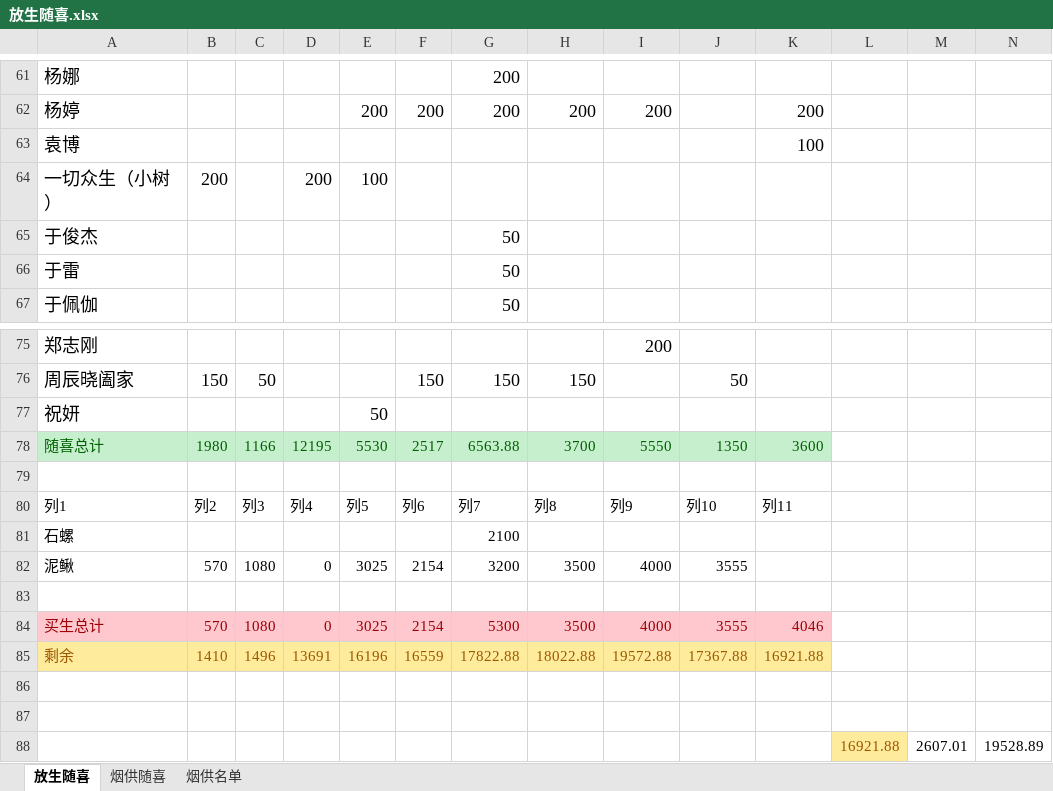
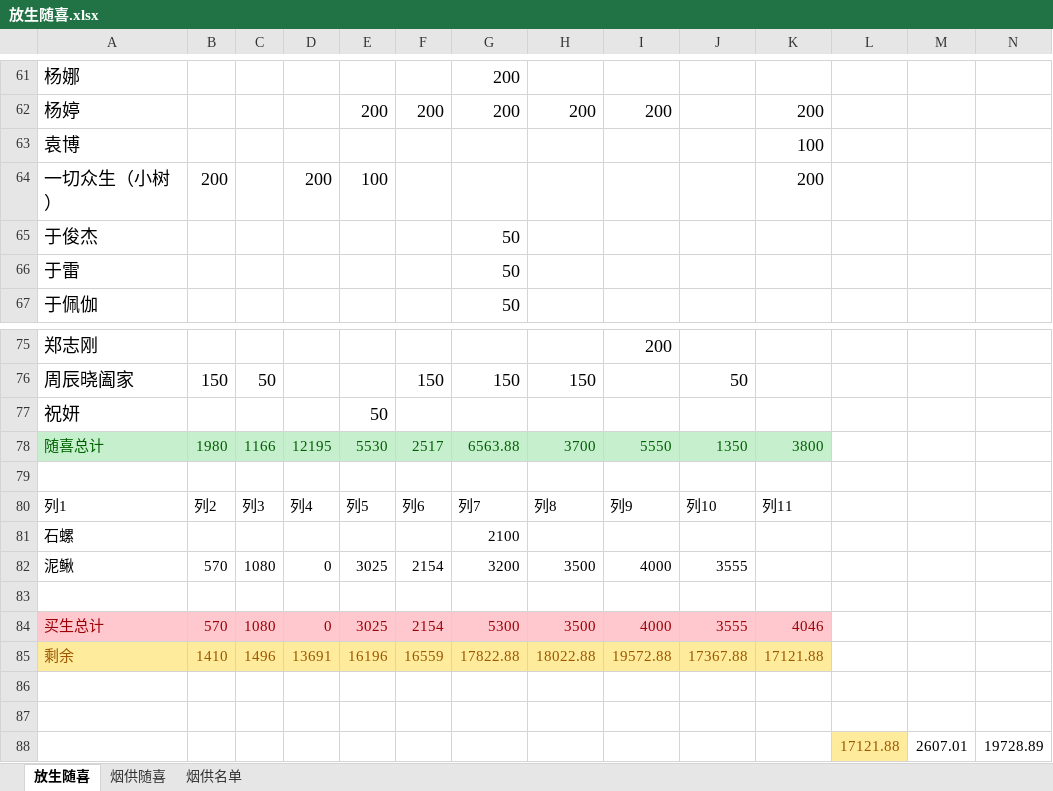
Before and after one commit to aresxubo/chiming, an Excel workbook: 放生随喜.xlsx, sheet 放生随喜, drawn as a sheet; only a part is shown, gaps mark what is left out; values as stored, in another font and other column widths than the file's, no borders; table styles not drawn; removed rows and columns are numbered as before the commit, all else as after; the diff names each change by its address in the sheet, - before the commit and + after, or states it on an @@ line.

Commit message:
小树200

```diff
--- a/放生随喜.xlsx (sheet 放生随喜)
+++ b/放生随喜.xlsx (sheet 放生随喜)
-K64: (empty)
+K64: 200
-K78: 3600
+K78: 3800
-K85: 16921.88
+K85: 17121.88
-row 88:  |  |  |  |  |  |  |  |  |  |  | 16921.88 | 2607.01 | 19528.89
+row 88:  |  |  |  |  |  |  |  |  |  |  | 17121.88 | 2607.01 | 19728.89
```
